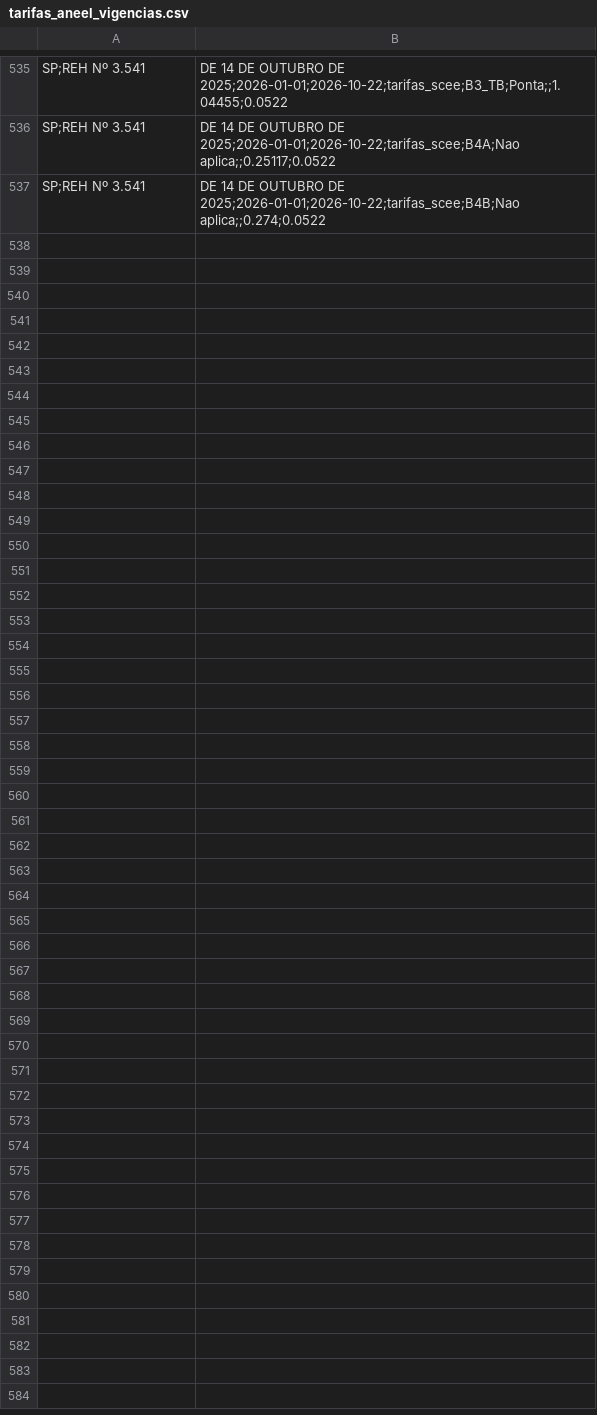
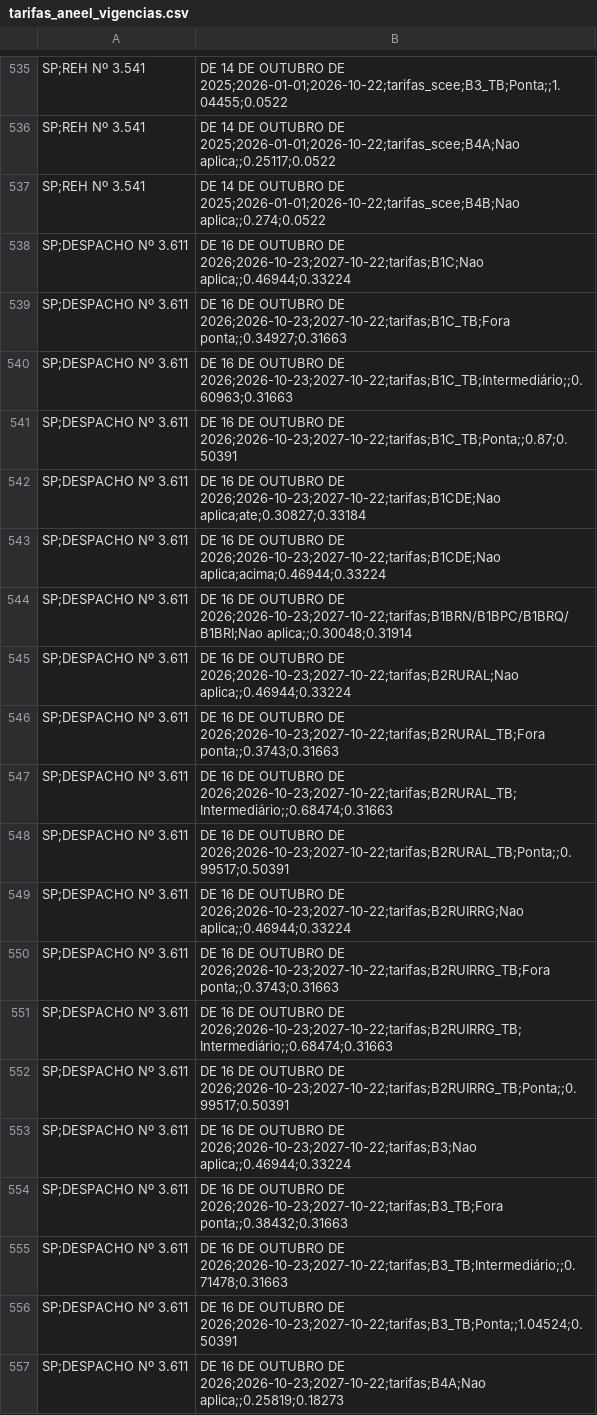
Before and after one commit to faturamentoedp/Sistema-Conta-Teste, a CSV file: docs/conta-teste/treinamento-databricks/dados/tarifas_aneel_vigencias.csv, drawn as a sheet; only a part is shown, gaps mark what is left out; the diff covers the shown part only; the diff names each change by its address in the sheet, - before the commit and + after, or states it on an @@ line.

```diff
--- a/docs/conta-teste/treinamento-databricks/dados/tarifas_aneel_vigencias.csv
+++ b/docs/conta-teste/treinamento-databricks/dados/tarifas_aneel_vigencias.csv
+row 538: SP;DESPACHO Nº 3.611 | DE 16 DE OUTUBRO DE 2026;2026-10-23;2027-10-22;tarifas;B1C;Nao aplica;;0.46944;0.33224
+row 539: SP;DESPACHO Nº 3.611 | DE 16 DE OUTUBRO DE 2026;2026-10-23;2027-10-22;tarifas;B1C_TB;Fora ponta;;0.34927;0.31663
+row 540: SP;DESPACHO Nº 3.611 | DE 16 DE OUTUBRO DE 2026;2026-10-23;2027-10-22;tarifas;B1C_TB;Intermediário;;0.60963;0.31663
+row 541: SP;DESPACHO Nº 3.611 | DE 16 DE OUTUBRO DE 2026;2026-10-23;2027-10-22;tarifas;B1C_TB;Ponta;;0.87;0.50391
+row 542: SP;DESPACHO Nº 3.611 | DE 16 DE OUTUBRO DE 2026;2026-10-23;2027-10-22;tarifas;B1CDE;Nao aplica;ate;0.30827;0.33184
+row 543: SP;DESPACHO Nº 3.611 | DE 16 DE OUTUBRO DE 2026;2026-10-23;2027-10-22;tarifas;B1CDE;Nao aplica;acima;0.46944;0.33224
+row 544: SP;DESPACHO Nº 3.611 | DE 16 DE OUTUBRO DE 2026;2026-10-23;2027-10-22;tarifas;B1BRN/B1BPC/B1BRQ/B1BRI;Nao aplica;;0.30048;0.31914
+row 545: SP;DESPACHO Nº 3.611 | DE 16 DE OUTUBRO DE 2026;2026-10-23;2027-10-22;tarifas;B2RURAL;Nao aplica;;0.46944;0.33224
+row 546: SP;DESPACHO Nº 3.611 | DE 16 DE OUTUBRO DE 2026;2026-10-23;2027-10-22;tarifas;B2RURAL_TB;Fora ponta;;0.3743;0.31663
+row 547: SP;DESPACHO Nº 3.611 | DE 16 DE OUTUBRO DE 2026;2026-10-23;2027-10-22;tarifas;B2RURAL_TB;Intermediário;;0.68474;0.31663
+row 548: SP;DESPACHO Nº 3.611 | DE 16 DE OUTUBRO DE 2026;2026-10-23;2027-10-22;tarifas;B2RURAL_TB;Ponta;;0.99517;0.50391
+row 549: SP;DESPACHO Nº 3.611 | DE 16 DE OUTUBRO DE 2026;2026-10-23;2027-10-22;tarifas;B2RUIRRG;Nao aplica;;0.46944;0.33224
+row 550: SP;DESPACHO Nº 3.611 | DE 16 DE OUTUBRO DE 2026;2026-10-23;2027-10-22;tarifas;B2RUIRRG_TB;Fora ponta;;0.3743;0.31663
+row 551: SP;DESPACHO Nº 3.611 | DE 16 DE OUTUBRO DE 2026;2026-10-23;2027-10-22;tarifas;B2RUIRRG_TB;Intermediário;;0.68474;0.31663
+row 552: SP;DESPACHO Nº 3.611 | DE 16 DE OUTUBRO DE 2026;2026-10-23;2027-10-22;tarifas;B2RUIRRG_TB;Ponta;;0.99517;0.50391
+row 553: SP;DESPACHO Nº 3.611 | DE 16 DE OUTUBRO DE 2026;2026-10-23;2027-10-22;tarifas;B3;Nao aplica;;0.46944;0.33224
+row 554: SP;DESPACHO Nº 3.611 | DE 16 DE OUTUBRO DE 2026;2026-10-23;2027-10-22;tarifas;B3_TB;Fora ponta;;0.38432;0.31663
+row 555: SP;DESPACHO Nº 3.611 | DE 16 DE OUTUBRO DE 2026;2026-10-23;2027-10-22;tarifas;B3_TB;Intermediário;;0.71478;0.31663
+row 556: SP;DESPACHO Nº 3.611 | DE 16 DE OUTUBRO DE 2026;2026-10-23;2027-10-22;tarifas;B3_TB;Ponta;;1.04524;0.50391
+row 557: SP;DESPACHO Nº 3.611 | DE 16 DE OUTUBRO DE 2026;2026-10-23;2027-10-22;tarifas;B4A;Nao aplica;;0.25819;0.18273
```
Also changed, not shown: 22 added rows elsewhere in this file, docs/conta-teste/treinamento-databricks/dados/escassez_hidrica_encargo.csv, 11 other files.
